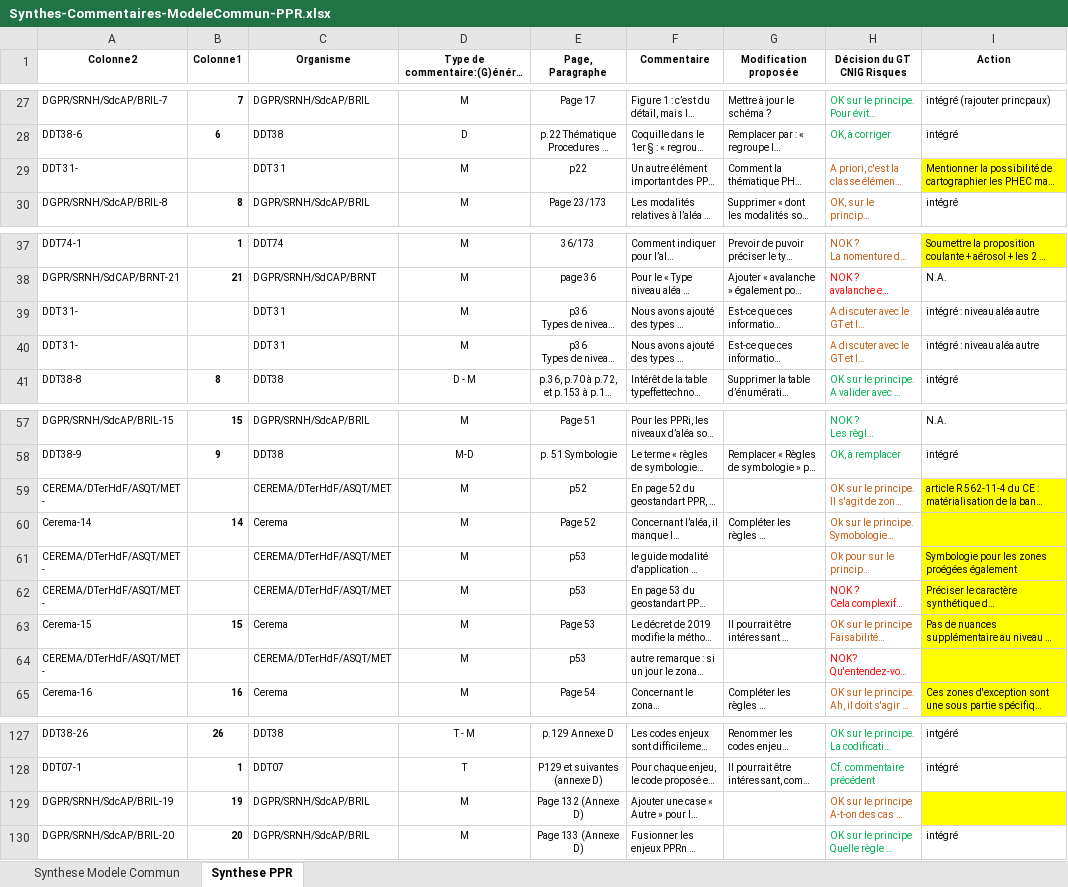
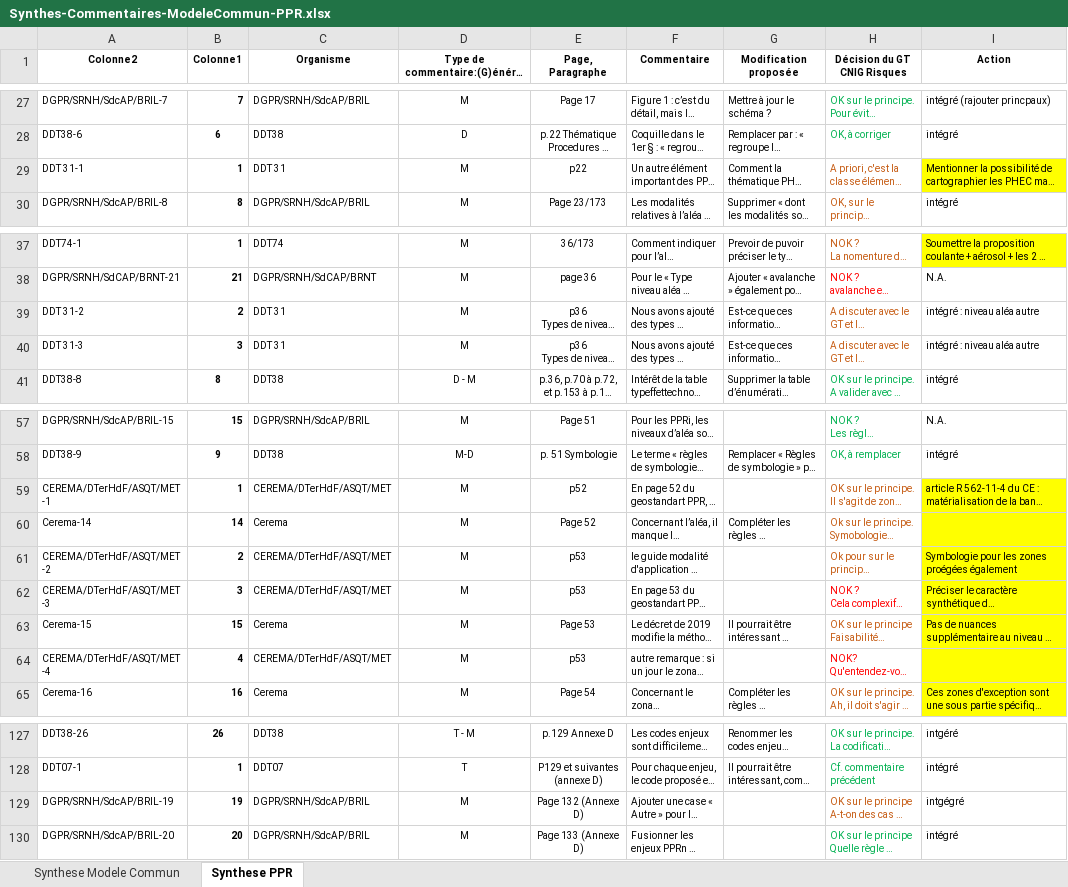
Before and after one commit to cnigfr/Geostandards-Risques, an Excel workbook: suivi/2024-05_06-Consultation-publique/Synthes-Commentaires-ModeleCommun-PPR.xlsx, sheet Synthese PPR, drawn as a sheet; only a part is shown, gaps mark what is left out; long unchanged cells end in …; values as stored, in another font and other column widths than the file's, no borders; table styles not drawn; the diff names each change by its address in the sheet, - before the commit and + after, or states it on an @@ line.

```diff
--- a/suivi/2024-05_06-Consultation-publique/Synthes-Commentaires-ModeleCommun-PPR.xlsx (sheet Synthese PPR)
+++ b/suivi/2024-05_06-Consultation-publique/Synthes-Commentaires-ModeleCommun-PPR.xlsx (sheet Synthese PPR)
-A29 (Colonne2): DDT 31-
+A29 (Colonne2): DDT 31-1
-B29 (Colonne1): (empty)
+B29 (Colonne1): 1
-A39 (Colonne2): DDT 31-
+A39 (Colonne2): DDT 31-2
-B39 (Colonne1): (empty)
+B39 (Colonne1): 2
-A40 (Colonne2): DDT 31-
+A40 (Colonne2): DDT 31-3
-B40 (Colonne1): (empty)
+B40 (Colonne1): 3
-A59 (Colonne2): CEREMA/DTerHdF/ASQT/MET -
+A59 (Colonne2): CEREMA/DTerHdF/ASQT/MET -1
-B59 (Colonne1): (empty)
+B59 (Colonne1): 1
-A61 (Colonne2): CEREMA/DTerHdF/ASQT/MET -
+A61 (Colonne2): CEREMA/DTerHdF/ASQT/MET -2
-B61 (Colonne1): (empty)
+B61 (Colonne1): 2
-A62 (Colonne2): CEREMA/DTerHdF/ASQT/MET -
+A62 (Colonne2): CEREMA/DTerHdF/ASQT/MET -3
-B62 (Colonne1): (empty)
+B62 (Colonne1): 3
-A64 (Colonne2): CEREMA/DTerHdF/ASQT/MET -
+A64 (Colonne2): CEREMA/DTerHdF/ASQT/MET -4
-B64 (Colonne1): (empty)
+B64 (Colonne1): 4
-I129 (Action): (empty)
+I129 (Action): intgégré
-I129 fill: #FFFF00
+I129 fill: none
```
Also changed, not shown: 14 other files.
